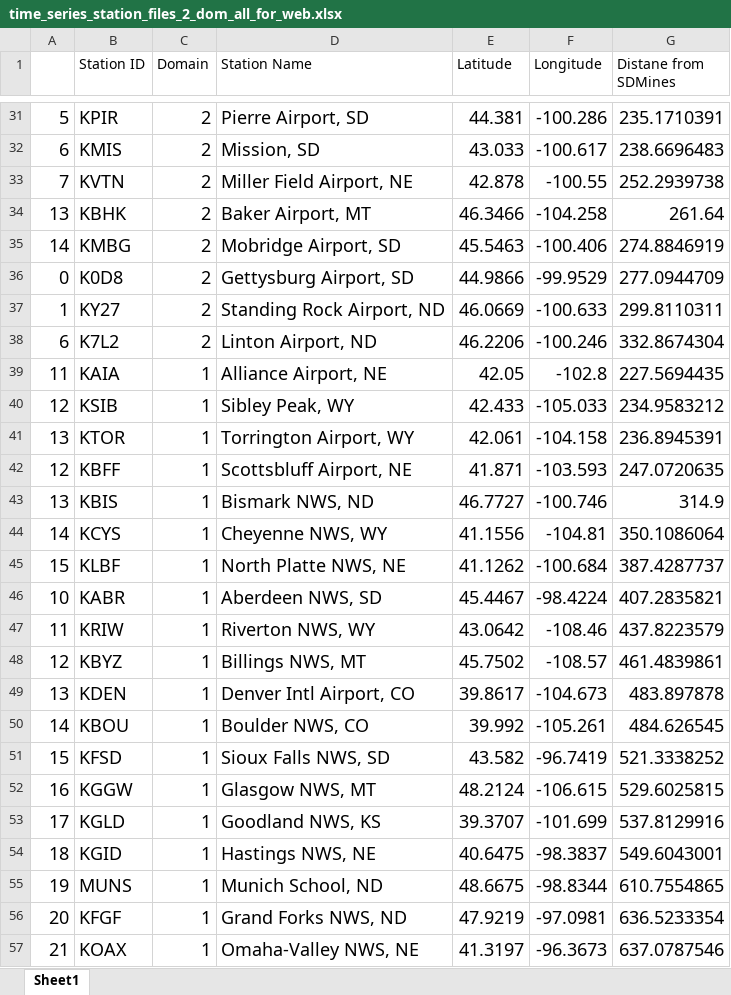
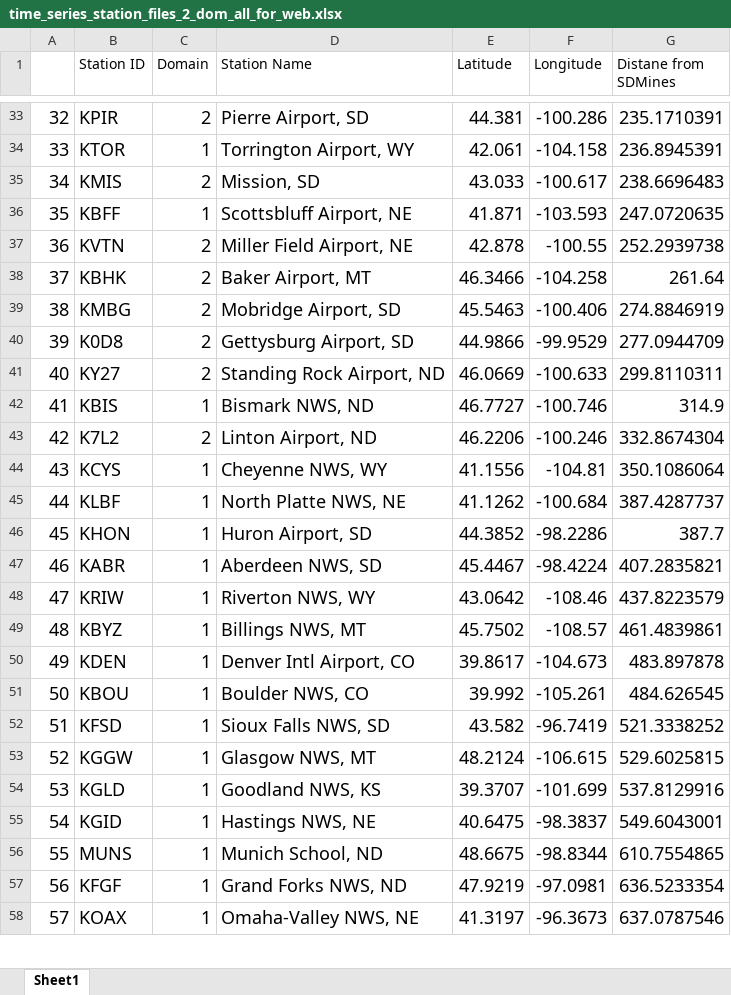
Before and after one commit to wjcapehart/SD_Mines_WRF_REALTIME, an Excel workbook: namelist_files_and_local_scripts/time_series_station_files_2_dom_all_for_web.xlsx, sheet Sheet1, drawn as a sheet; only a part is shown, gaps mark what is left out; values as stored, in another font and other column widths than the file's, no borders; removed rows and columns are numbered as before the commit, all else as after; the diff covers the shown part only; the diff names each change by its address in the sheet, - before the commit and + after, or states it on an @@ line.

```diff
--- a/namelist_files_and_local_scripts/time_series_station_files_2_dom_all_for_web.xlsx (sheet Sheet1)
+++ b/namelist_files_and_local_scripts/time_series_station_files_2_dom_all_for_web.xlsx (sheet Sheet1)
-A33: 5
+A33: 32
+row 34: 33 | KTOR | 1 | Torrington Airport, WY | 42.061 | -104.158 | 236.8945391
-A35: 6
+A35: 34
+row 36: 35 | KBFF | 1 | Scottsbluff Airport, NE | 41.871 | -103.593 | 247.0720635
-A37: 7
+A37: 36
-A38: 13
+A38: 37
-A39: 14
+A39: 38
-A40: 0
+A40: 39
-A41: 1
+A41: 40
-row 38: 6 | K7L2 | 2 | Linton Airport, ND | 46.2206 | -100.246 | 332.8674304
-row 39: 11 | KAIA | 1 | Alliance Airport, NE | 42.05 | -102.8 | 227.5694435
-row 40: 12 | KSIB | 1 | Sibley Peak, WY | 42.433 | -105.033 | 234.9583212
-row 41: 13 | KTOR | 1 | Torrington Airport, WY | 42.061 | -104.158 | 236.8945391
-row 42: 12 | KBFF | 1 | Scottsbluff Airport, NE | 41.871 | -103.593 | 247.0720635
-A42: 13
+A42: 41
+row 43: 42 | K7L2 | 2 | Linton Airport, ND | 46.2206 | -100.246 | 332.8674304
-A44: 14
+A44: 43
-A45: 15
+A45: 44
+row 46: 45 | KHON | 1 | Huron Airport, SD | 44.3852 | -98.2286 | 387.7
-A47: 10
+A47: 46
-A48: 11
+A48: 47
-A49: 12
+A49: 48
-A50: 13
+A50: 49
-A51: 14
+A51: 50
-A52: 15
+A52: 51
-A53: 16
+A53: 52
-A54: 17
+A54: 53
-A55: 18
+A55: 54
-A56: 19
+A56: 55
-A57: 20
+A57: 56
-A58: 21
+A58: 57
```
Also changed, not shown: 2 added rows and 27 edited cells elsewhere in this sheet, namelist_files_and_local_scripts/time_series_station_files_1_dom_all.xlsx, namelist_files_and_local_scripts/time_series_station_files_2_dom_all.xlsx, 13 other files.
